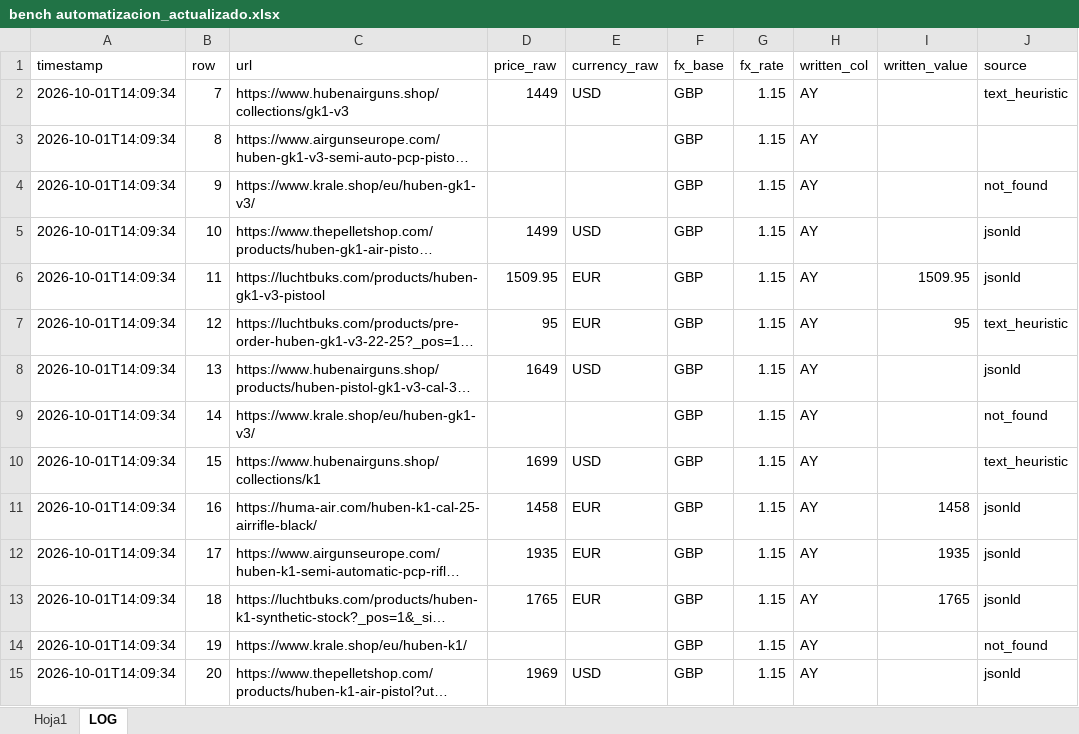
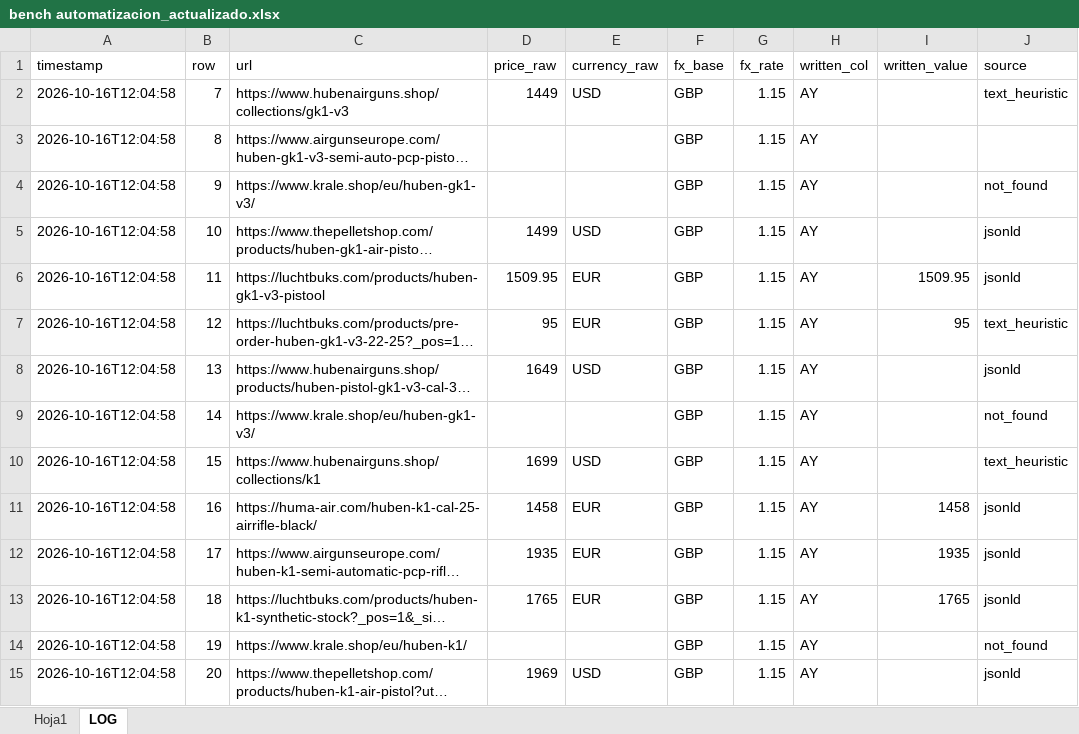
Before and after one commit to Mferrando1999/precios-bench-, an Excel workbook: bench automatizacion_actualizado.xlsx, sheet LOG, drawn as a sheet; only a part is shown; long unchanged cells end in …; values as stored, in another font and other column widths than the file's, no borders; the diff covers the shown part only; the diff names each change by its address in the sheet, - before the commit and + after, or states it on an @@ line.

```diff
--- a/bench automatizacion_actualizado.xlsx (sheet LOG)
+++ b/bench automatizacion_actualizado.xlsx (sheet LOG)
-A2:A15 (timestamp): 2026-10-01T14:09:34
+A2:A15 (timestamp): 2026-10-16T12:04:58
```
Also changed, not shown: 343 edited cells elsewhere in this sheet, sheet Hoja1.
